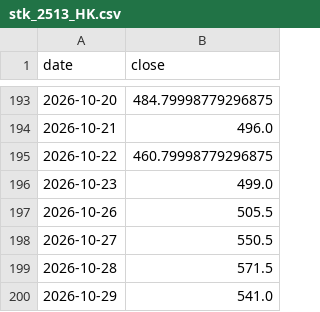
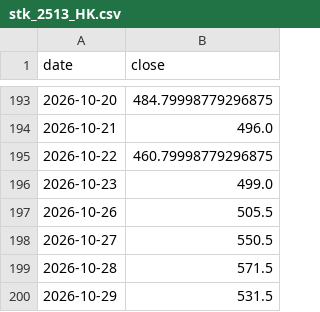
Before and after one commit to chenzhi123/market-trend-dashboard, a CSV file: data/cache/stk_2513_HK.csv, drawn as a sheet; only a part is shown, gaps mark what is left out.

```diff
--- a/data/cache/stk_2513_HK.csv
+++ b/data/cache/stk_2513_HK.csv
@@ -199,2 +199,2 @@ date,close
 2026-10-28,571.5
-2026-10-29,541.0
+2026-10-29,531.5
```
Also changed, not shown: data/cache/stk_0100_HK.csv, 4 other files.
